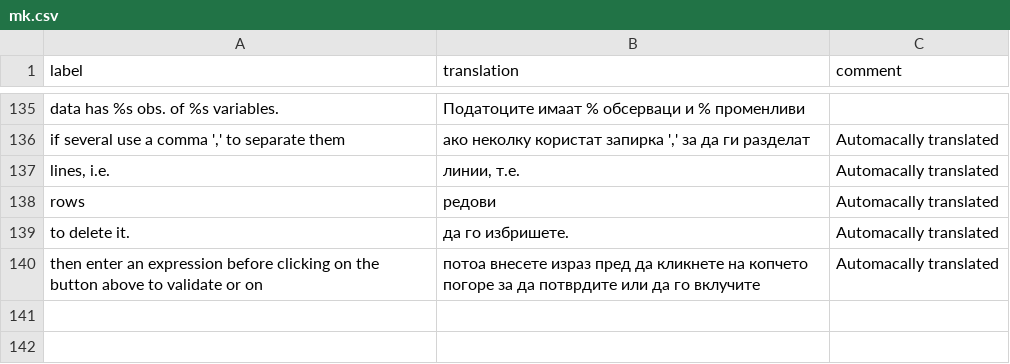
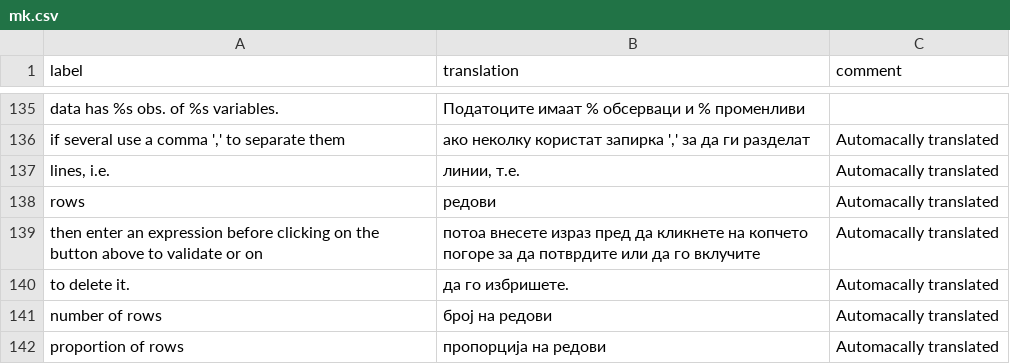
Before and after one commit to dreamRs/datamods, a CSV file: inst/i18n/mk.csv, drawn as a sheet; only a part is shown, gaps mark what is left out.

Commit message:
updated smaple module + translations

```diff
--- a/inst/i18n/mk.csv
+++ b/inst/i18n/mk.csv
@@ -138,3 +138,5 @@
 "rows","редови","Automacally translated"
+"then enter an expression before clicking on the button above to validate or on ","потоа внесете израз пред да кликнете на копчето погоре за да потврдите или да го вклучите","Automacally translated"
 "to delete it.","да го избришете.","Automacally translated"
-"then enter an expression before clicking on the button above to validate or on ","потоа внесете израз пред да кликнете на копчето погоре за да потврдите или да го вклучите","Automacally translated"
+"number of rows","број на редови","Automacally translated"
+"proportion of rows","пропорција на редови","Automacally translated"
```
Also changed, not shown: inst/i18n/al.csv, inst/i18n/de.csv, 10 other files.
